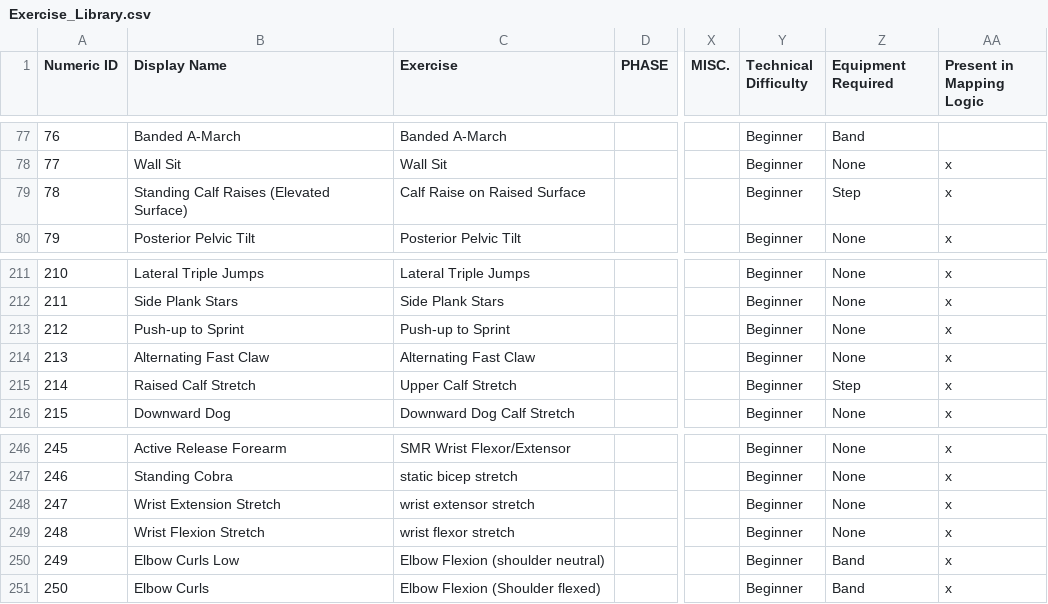
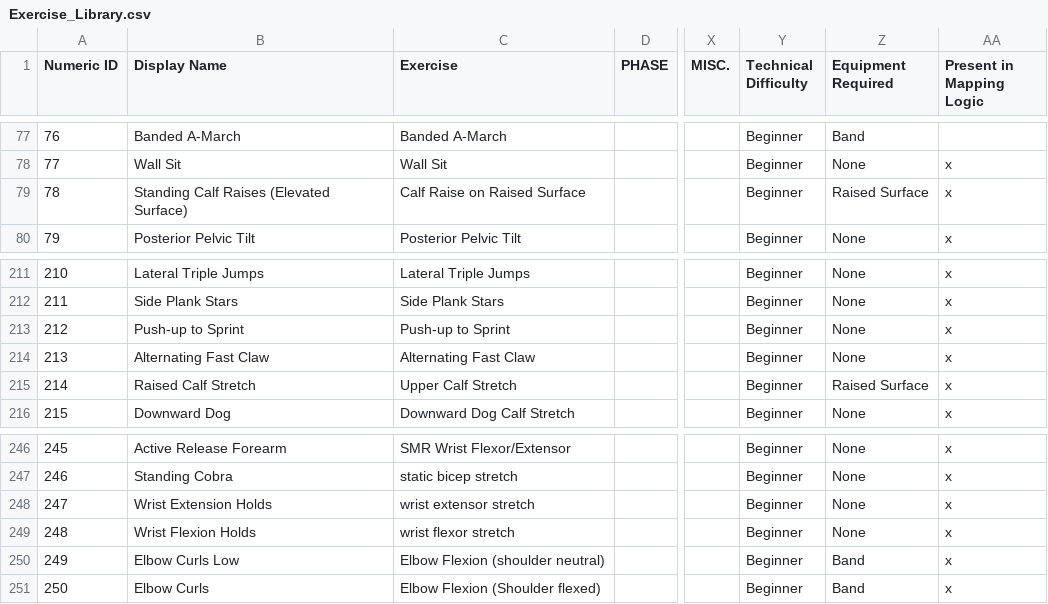
Before and after one commit to biometrixtech/plans, a CSV file: database/Exercise_Library.csv, drawn as a sheet; only a part is shown, gaps mark what is left out; the diff covers the shown part only; the diff names each change by its address in the sheet, - before the commit and + after, or states it on an @@ line.

```diff
--- a/database/Exercise_Library.csv
+++ b/database/Exercise_Library.csv
-Z79 (Equipment Required): Step
+Z79 (Equipment Required): Raised Surface
-Z215 (Equipment Required): Step
+Z215 (Equipment Required): Raised Surface
-B248 (Display Name): Wrist Extension Stretch
+B248 (Display Name): Wrist Extension Holds
-B249 (Display Name): Wrist Flexion Stretch
+B249 (Display Name): Wrist Flexion Holds
```
Also changed, not shown: 9 added rows and 22 edited cells elsewhere in this file, database/Exercise_Descriptions.tsv, 1 other file.
